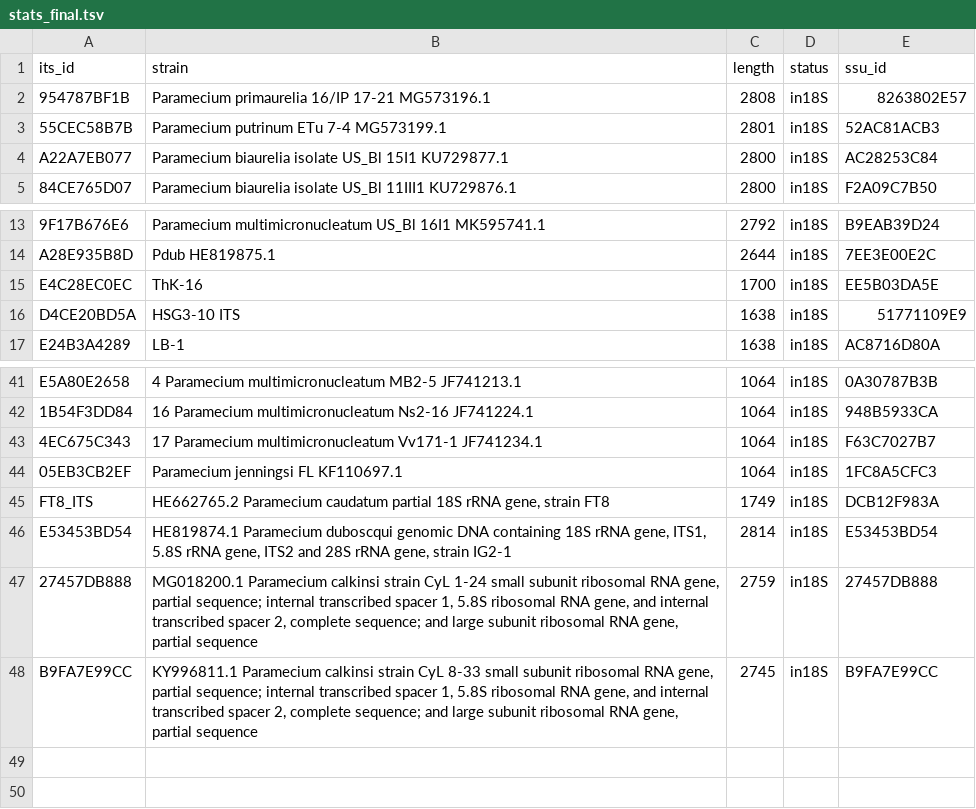
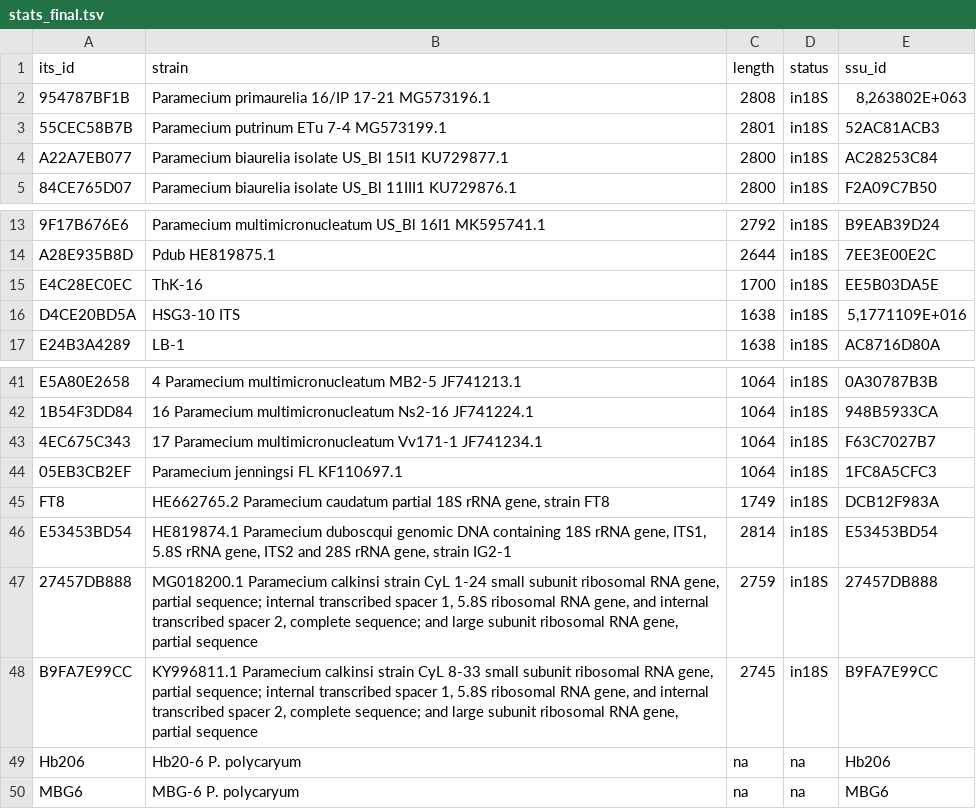
Before and after one commit to Yulia-Yakovleva/parampampam, a TSV file: raw_data/stats/18S_and_ITS/stats_final.tsv, drawn as a sheet; only a part is shown, gaps mark what is left out.

```diff
--- a/raw_data/stats/18S_and_ITS/stats_final.tsv
+++ b/raw_data/stats/18S_and_ITS/stats_final.tsv
@@ -1,3 +1,3 @@
 its_id	strain	length	status	ssu_id
-954787BF1B	Paramecium primaurelia 16/IP 17-21 MG573196.1	2808	in18S	8263802E57
+954787BF1B	Paramecium primaurelia 16/IP 17-21 MG573196.1	2808	in18S	8,263802E+063
 55CEC58B7B	Paramecium putrinum ETu 7-4 MG573199.1	2801	in18S	52AC81ACB3
@@ -15,3 +15,3 @@ A28E935B8D	Pdub HE819875.1	2644	in18S	7EE3E00E2C
 E4C28EC0EC	ThK-16	1700	in18S	EE5B03DA5E
-D4CE20BD5A	HSG3-10 ITS	1638	in18S	51771109E9
+D4CE20BD5A	HSG3-10 ITS	1638	in18S	5,1771109E+016
 E24B3A4289	LB-1	1638	in18S	AC8716D80A
@@ -44,3 +44,3 @@ E5A80E2658	4 Paramecium multimicronucleatum MB2-5 JF741213.1	1064	in18S	0A30787B
 05EB3CB2EF	Paramecium jenningsi FL KF110697.1	1064	in18S	1FC8A5CFC3
-FT8_ITS	HE662765.2 Paramecium caudatum partial 18S rRNA gene, strain FT8	1749	in18S	DCB12F983A
+FT8	HE662765.2 Paramecium caudatum partial 18S rRNA gene, strain FT8	1749	in18S	DCB12F983A
 E53453BD54	HE819874.1 Paramecium duboscqui genomic DNA containing 18S rRNA gene, ITS1, 5.8S rRNA gene, ITS2 and 28S rRNA gene, strain IG2-1	2814	in18S	E53453BD54
@@ -48 +48,3 @@ E53453BD54	HE819874.1 Paramecium duboscqui genomic DNA containing 18S rRNA gene,
 B9FA7E99CC	KY996811.1 Paramecium calkinsi strain CyL 8-33 small subunit ribosomal RNA gene, partial sequence; internal transcribed spacer 1, 5.8S ribosomal RNA gene, and internal transcribed spacer 2, complete sequence; and large subunit ribosomal RNA gene, partial sequence	2745	in18S	B9FA7E99CC
+Hb206	Hb20-6 P. polycaryum	na	na	Hb206
+MBG6	MBG-6 P. polycaryum	na	na	MBG6
```
Also changed, not shown: 28 other files.
